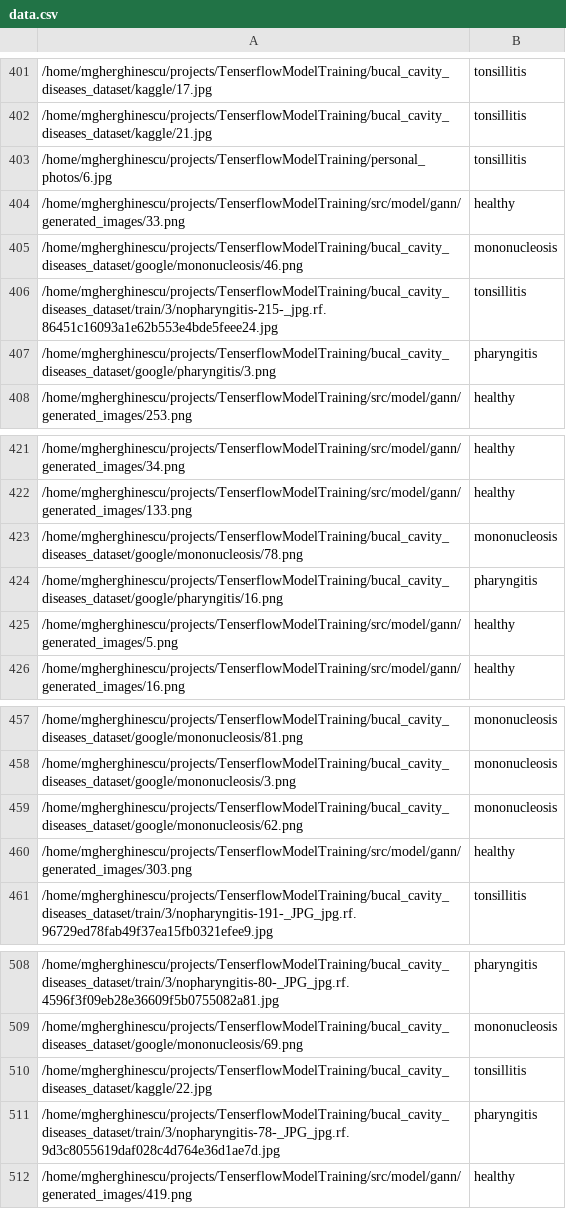
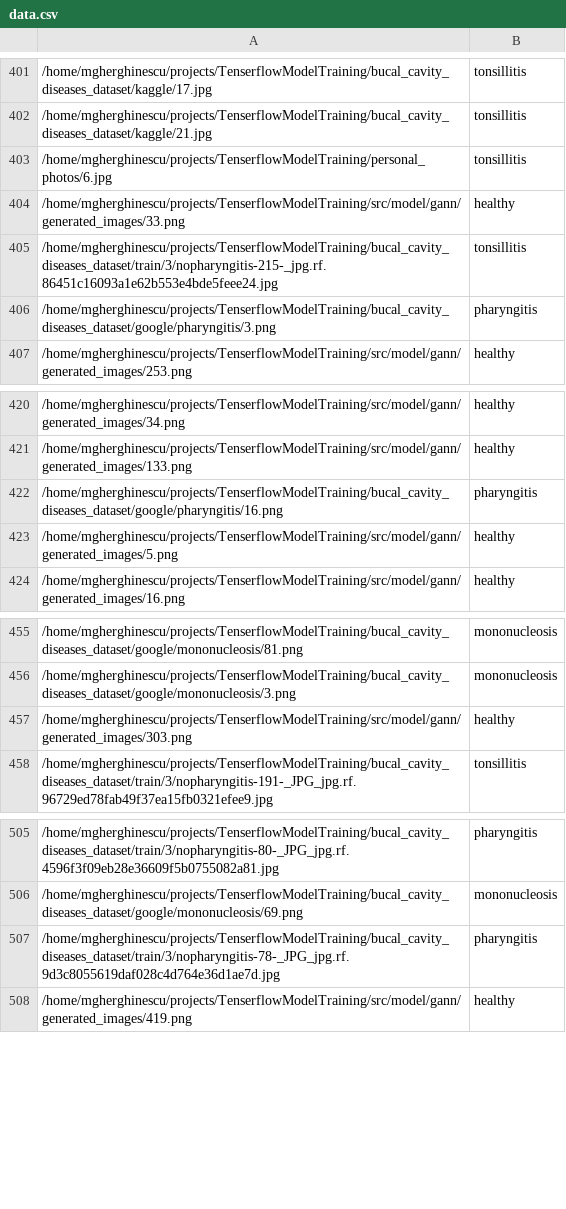
Before and after one commit to GMihai00/MODDGANN, a CSV file: src/dataset_helpers/data.csv, drawn as a sheet; only a part is shown, gaps mark what is left out; the diff names each change by its address in the sheet, - before the commit and + after, or states it on an @@ line.

Commit message:
cleanup removed images

```diff
--- a/src/dataset_helpers/data.csv
+++ b/src/dataset_helpers/data.csv
-row 405: /home/mgherghinescu/projects/TenserflowModelTraining/bucal_cavity_diseases_dataset/google/mononucleosis/46.png | mononucleosis
-row 423: /home/mgherghinescu/projects/TenserflowModelTraining/bucal_cavity_diseases_dataset/google/mononucleosis/78.png | mononucleosis
-row 459: /home/mgherghinescu/projects/TenserflowModelTraining/bucal_cavity_diseases_dataset/google/mononucleosis/62.png | mononucleosis
-row 510: /home/mgherghinescu/projects/TenserflowModelTraining/bucal_cavity_diseases_dataset/kaggle/22.jpg | tonsillitis
```
